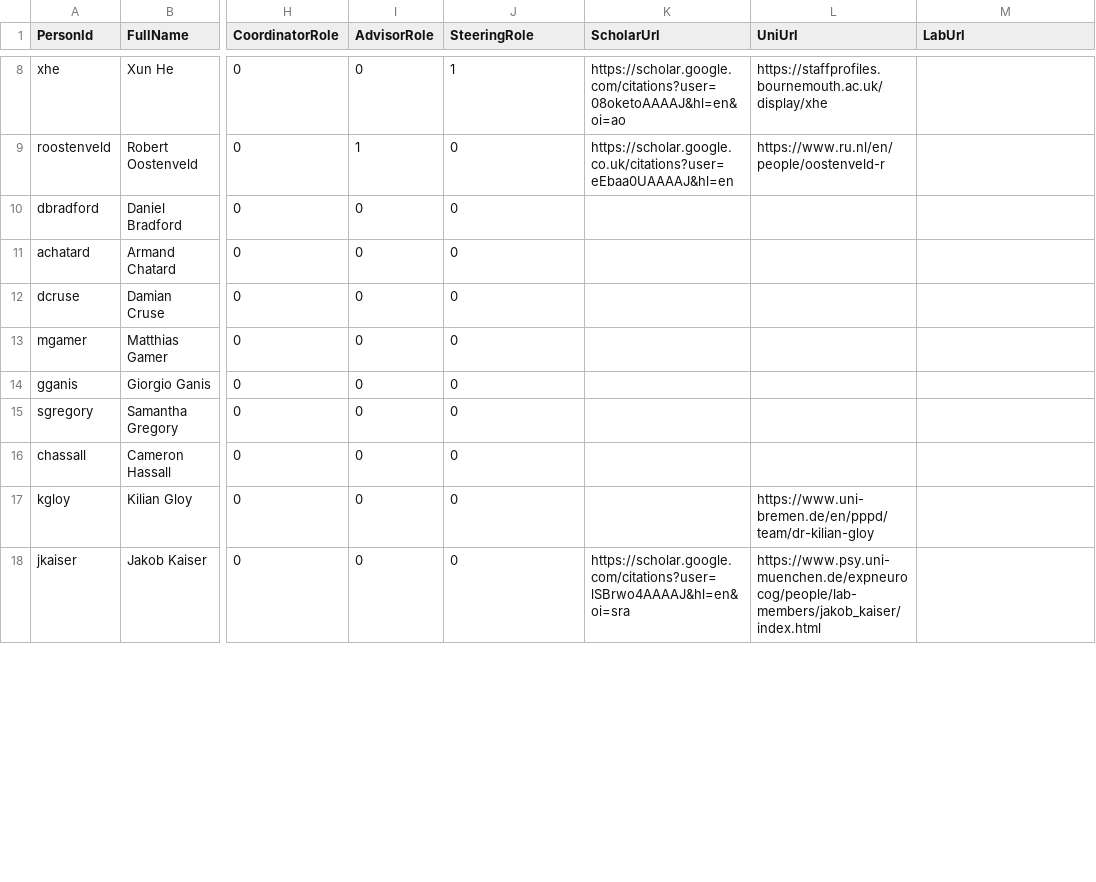
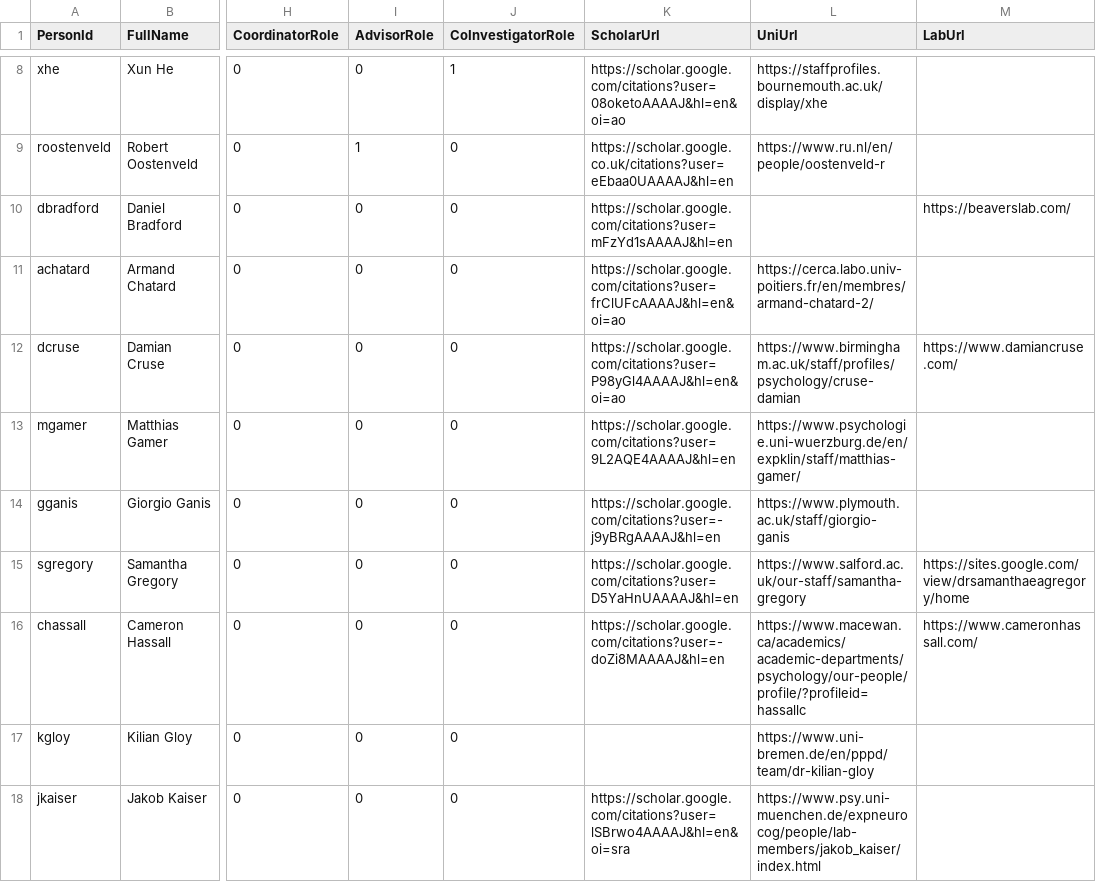
Before and after one commit to ubdbra001/eegmanylabs-org, a TSV file: data/people.tsv, drawn as a sheet; only a part is shown, gaps mark what is left out; the diff covers the shown part only; the diff names each change by its address in the sheet, - before the commit and + after, or states it on an @@ line.

Commit message:
more people data

```diff
--- a/data/people.tsv
+++ b/data/people.tsv
-J1: SteeringRole
+J1: CoInvestigatorRole
-K10 (ScholarUrl): (empty)
+K10 (ScholarUrl): https://scholar.google.com/citations?user=mFzYd1sAAAAJ&hl=en
-M10 (LabUrl): (empty)
+M10 (LabUrl): https://beaverslab.com/
-K11 (ScholarUrl): (empty)
+K11 (ScholarUrl): https://scholar.google.com/citations?user=frClUFcAAAAJ&hl=en&oi=ao
-L11 (UniUrl): (empty)
+L11 (UniUrl): https://cerca.labo.univ-poitiers.fr/en/membres/armand-chatard-2/
-K12 (ScholarUrl): (empty)
+K12 (ScholarUrl): https://scholar.google.com/citations?user=P98yGl4AAAAJ&hl=en&oi=ao
-L12 (UniUrl): (empty)
+L12 (UniUrl): https://www.birmingham.ac.uk/staff/profiles/psychology/cruse-damian
-M12 (LabUrl): (empty)
+M12 (LabUrl): https://www.damiancruse.com/
-K13 (ScholarUrl): (empty)
+K13 (ScholarUrl): https://scholar.google.com/citations?user=9L2AQE4AAAAJ&hl=en
-L13 (UniUrl): (empty)
+L13 (UniUrl): https://www.psychologie.uni-wuerzburg.de/en/expklin/staff/matthias-gamer/
-K14 (ScholarUrl): (empty)
+K14 (ScholarUrl): https://scholar.google.com/citations?user=-j9yBRgAAAAJ&hl=en
-L14 (UniUrl): (empty)
+L14 (UniUrl): https://www.plymouth.ac.uk/staff/giorgio-ganis
-K15 (ScholarUrl): (empty)
+K15 (ScholarUrl): https://scholar.google.com/citations?user=D5YaHnUAAAAJ&hl=en
-L15 (UniUrl): (empty)
+L15 (UniUrl): https://www.salford.ac.uk/our-staff/samantha-gregory
-M15 (LabUrl): (empty)
+M15 (LabUrl): https://sites.google.com/view/drsamanthaeagregory/home
-K16 (ScholarUrl): (empty)
+K16 (ScholarUrl): https://scholar.google.com/citations?user=-doZi8MAAAAJ&hl=en
-L16 (UniUrl): (empty)
+L16 (UniUrl): https://www.macewan.ca/academics/academic-departments/psychology/our-people/profile/?profileid=hassallc
-M16 (LabUrl): (empty)
+M16 (LabUrl): https://www.cameronhassall.com/
```
Also changed, not shown: 1 added row and 35 edited cells elsewhere in this file, 1 other file.
